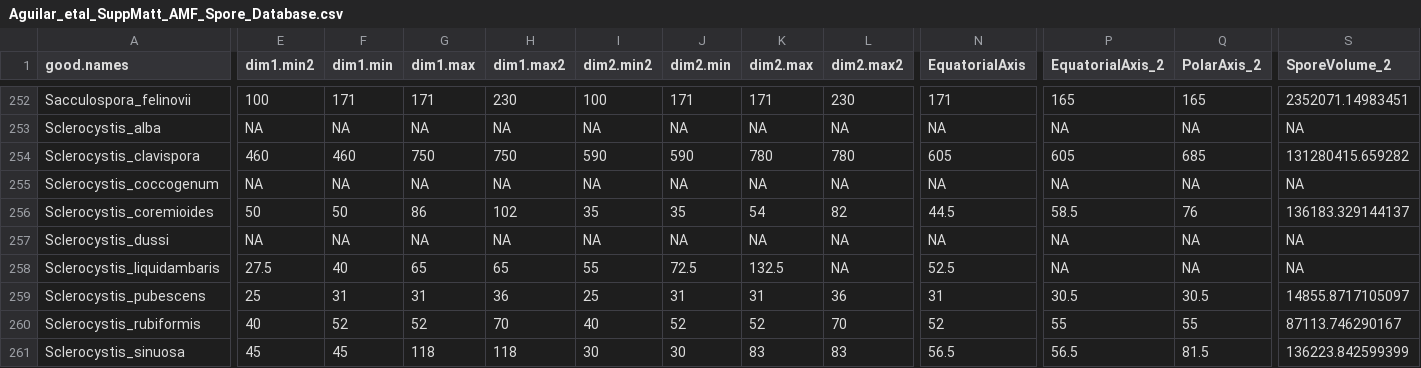
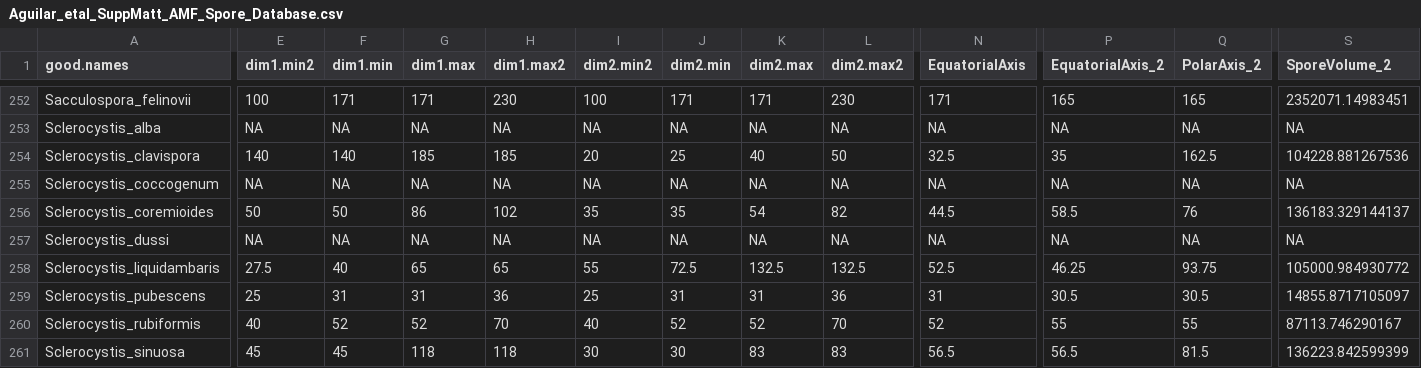
Before and after one commit to aguilart/BridgingReproductiveEcology-MicrobialEcology, a CSV file: Aguilar_etal_SuppMatt_AMF_Spore_Database.csv, drawn as a sheet; only a part is shown, gaps mark what is left out; the diff covers the shown part only; the diff names each change by its address in the sheet, - before the commit and + after, or states it on an @@ line.

Commit message:
Updating entries

```diff
--- a/Aguilar_etal_SuppMatt_AMF_Spore_Database.csv
+++ b/Aguilar_etal_SuppMatt_AMF_Spore_Database.csv
-E254 (dim1.min2): 460
+E254 (dim1.min2): 140
-F254 (dim1.min): 460
+F254 (dim1.min): 140
-G254 (dim1.max): 750
+G254 (dim1.max): 185
-H254 (dim1.max2): 750
+H254 (dim1.max2): 185
-I254 (dim2.min2): 590
+I254 (dim2.min2): 20
-J254 (dim2.min): 590
+J254 (dim2.min): 25
-K254 (dim2.max): 780
+K254 (dim2.max): 40
-L254 (dim2.max2): 780
+L254 (dim2.max2): 50
-N254 (EquatorialAxis): 605
+N254 (EquatorialAxis): 32.5
-P254 (EquatorialAxis_2): 605
+P254 (EquatorialAxis_2): 35
-Q254 (PolarAxis_2): 685
+Q254 (PolarAxis_2): 162.5
-S254 (SporeVolume_2): 131280415.659282
+S254 (SporeVolume_2): 104228.881267536
-L258 (dim2.max2): NA
+L258 (dim2.max2): 132.5
-P258 (EquatorialAxis_2): NA
+P258 (EquatorialAxis_2): 46.25
-Q258 (PolarAxis_2): NA
+Q258 (PolarAxis_2): 93.75
-S258 (SporeVolume_2): NA
+S258 (SporeVolume_2): 105000.984930772
```
Also changed, not shown: 2 edited cells elsewhere in this file, 1 other file.
